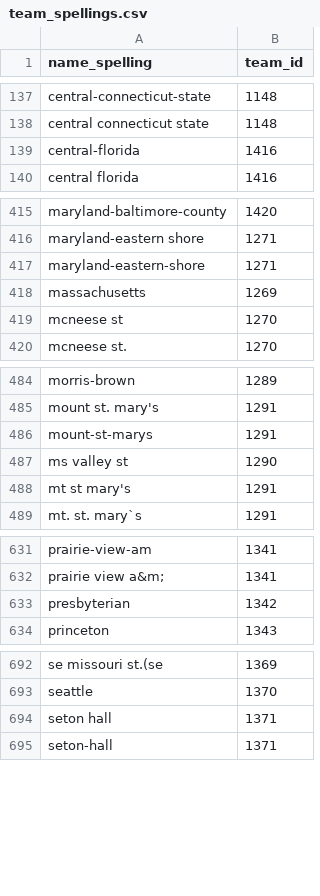
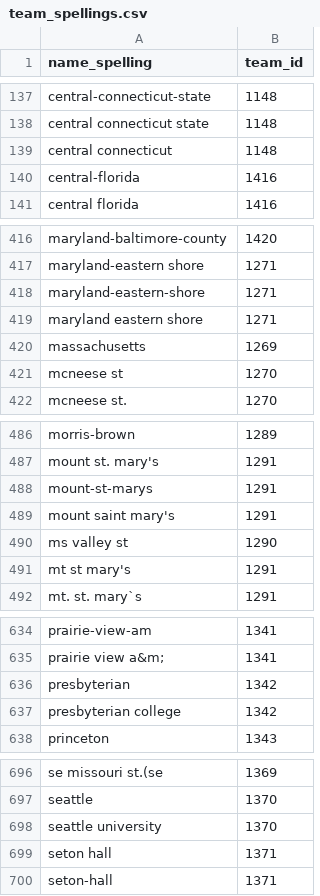
Before and after one commit to dhurley14/MarchMachineLearningMania, a CSV file: data_sources/team_spellings.csv, drawn as a sheet; only a part is shown, gaps mark what is left out; the diff covers the shown part only.

Commit message:
Update team_spellings.csv
Added more teams

```diff
--- a/data_sources/team_spellings.csv
+++ b/data_sources/team_spellings.csv
@@ -138,2 +138,3 @@ central-connecticut-state,1148
 central connecticut state,1148
+central connecticut,1148
 central-florida,1416
@@ -417,2 +418,3 @@ maryland-eastern shore,1271
 maryland-eastern-shore,1271
+maryland eastern shore,1271
 massachusetts,1269
@@ -486,2 +488,3 @@ mount st. mary's,1291
 mount-st-marys,1291
+mount saint mary's,1291
 ms valley st,1290
@@ -633,2 +636,3 @@ prairie view a&m;,1341
 presbyterian,1342
+presbyterian college,1342
 princeton,1343
@@ -693,2 +697,3 @@ se missouri st.(se,1369
 seattle,1370
+seattle university,1370
 seton hall,1371
```
Also changed, not shown: 4 added rows elsewhere in this file.
